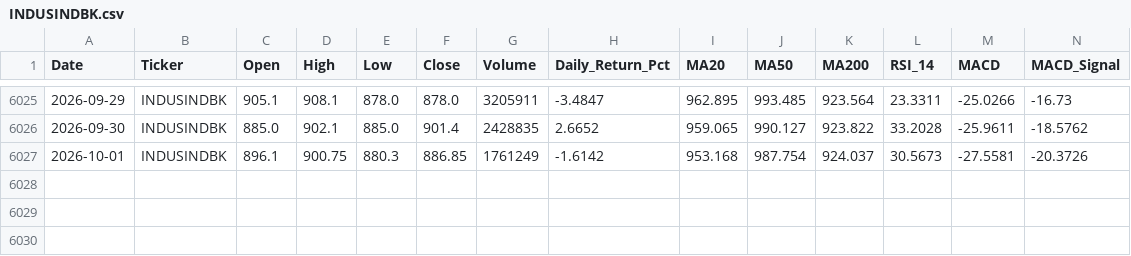
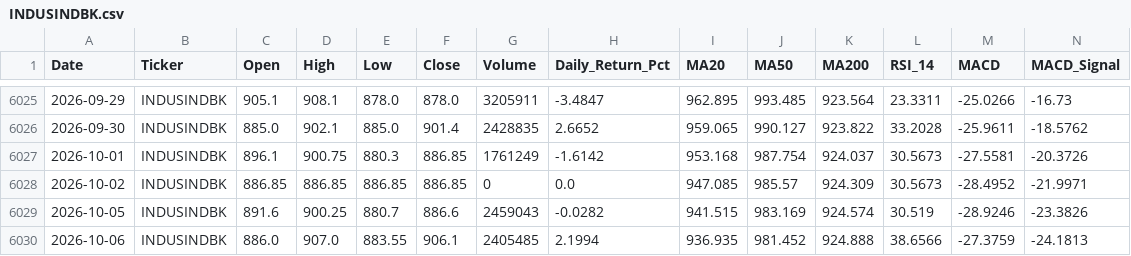
Before and after one commit to wimpypython/nifty-stock-intelligence, a CSV file: data/historical/INDUSINDBK.csv, drawn as a sheet; only a part is shown, gaps mark what is left out; rows hold the shown columns only; the diff names each change by its address in the sheet, - before the commit and + after, or states it on an @@ line.

```diff
--- a/data/historical/INDUSINDBK.csv
+++ b/data/historical/INDUSINDBK.csv
+row 6028: 2026-10-02 | INDUSINDBK | 886.85 | 886.85 | 886.85 | 886.85 | 0 | 0.0 | 947.085 | 985.57 | 924.309 | 30.5673 | -28.4952 | -21.9971
+row 6029: 2026-10-05 | INDUSINDBK | 891.6 | 900.25 | 880.7 | 886.6 | 2459043 | -0.0282 | 941.515 | 983.169 | 924.574 | 30.519 | -28.9246 | -23.3826
+row 6030: 2026-10-06 | INDUSINDBK | 886.0 | 907.0 | 883.55 | 906.1 | 2405485 | 2.1994 | 936.935 | 981.452 | 924.888 | 38.6566 | -27.3759 | -24.1813
```
Also changed, not shown: data/historical/ADANIENT.csv, data/historical/ADANIPORTS.csv, 51 other files.
